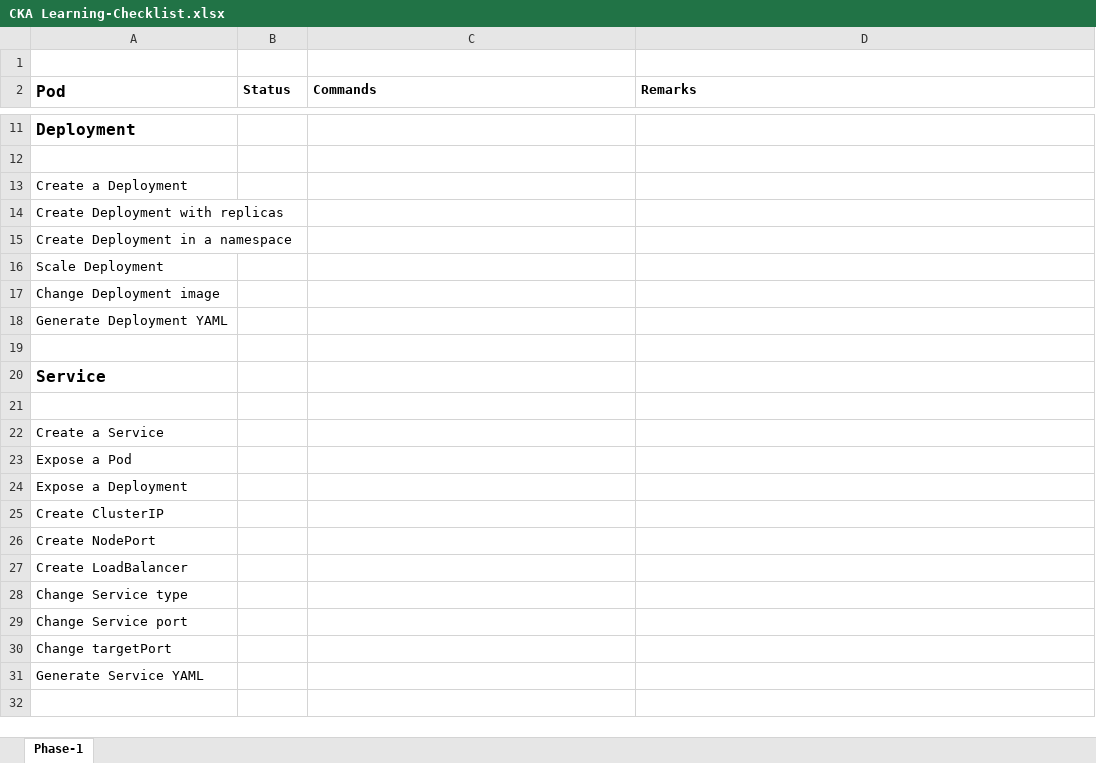
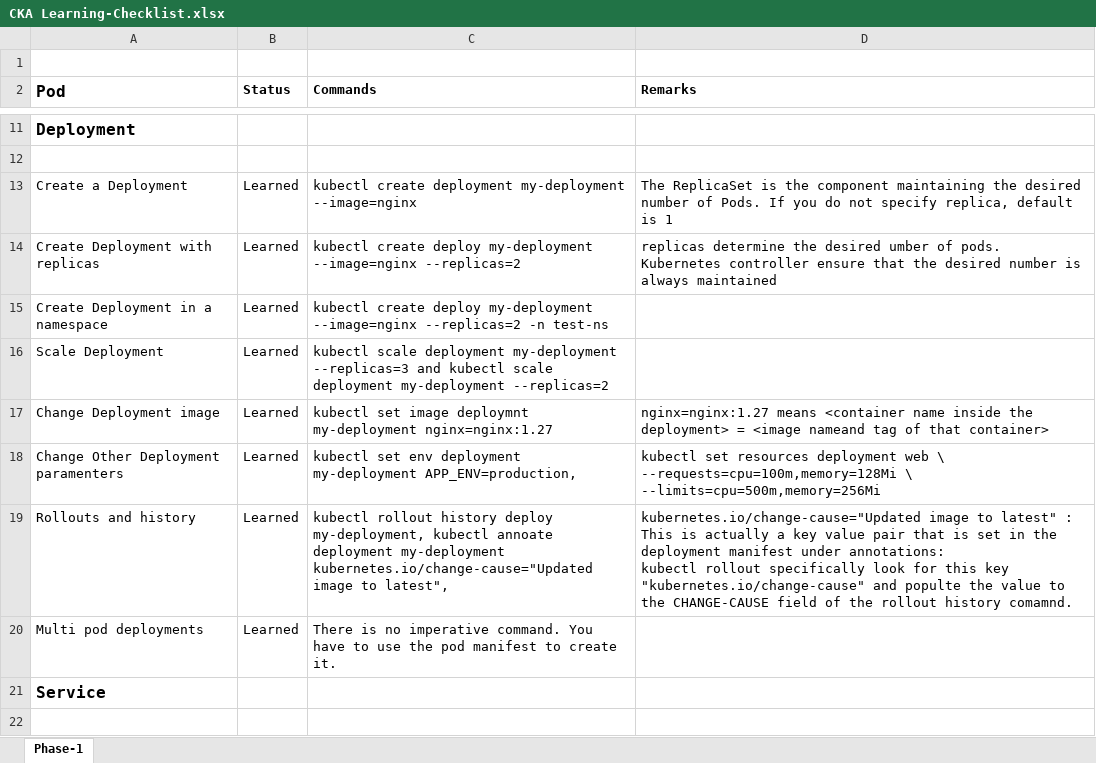
Before and after one commit to aswinks123/Kubernetes-Certification-Handson, an Excel workbook: Certification_Focused_Learnings/CKA Learning-Checklist.xlsx, sheet Phase-1, drawn as a sheet; only a part is shown, gaps mark what is left out; the shorter side is filled out with more unchanged rows; values as stored, in another font and other column widths than the file's, no borders; removed rows and columns are numbered as before the commit, all else as after; ↵ is a line break in a cell; the diff names each change by its address in the sheet, - before the commit and + after, or states it on an @@ line.

Commit message:
Deployment related imperative commands learned

```diff
--- a/Certification_Focused_Learnings/CKA Learning-Checklist.xlsx (sheet Phase-1)
+++ b/Certification_Focused_Learnings/CKA Learning-Checklist.xlsx (sheet Phase-1)
-B13:B17 (Status): (empty)
+B13:B17 (Status): Learned
-C13 (Commands): (empty)
+C13 (Commands): kubectl create deployment my-deployment --image=nginx
-D13 (Remarks): (empty)
+D13 (Remarks): The ReplicaSet is the component maintaining the desired number of Pods. If you do not specify replica, default is 1
-C14 (Commands): (empty)
+C14 (Commands): kubectl create deploy my-deployment --image=nginx --replicas=2
-D14 (Remarks): (empty)
+D14 (Remarks): replicas determine the desired umber of pods. Kubernetes controller ensure that the desired number is always maintained
-C15 (Commands): (empty)
+C15 (Commands): kubectl create deploy my-deployment --image=nginx --replicas=2 -n test-ns
-C16 (Commands): (empty)
+C16 (Commands): kubectl scale deployment my-deployment --replicas=3 and kubectl scale deployment my-deployment --replicas=2
-C17 (Commands): (empty)
+C17 (Commands): kubectl set image deploymnt my-deployment nginx=nginx:1.27
-D17 (Remarks): (empty)
+D17 (Remarks): nginx=nginx:1.27 means <container name inside the deployment> = <image nameand tag of that container>
-row 18: Generate Deployment YAML
-row 18: (empty)
+row 18: Change Other Deployment paramenters | Learned | kubectl set env deployment my-deployment APP_ENV=production, | kubectl set resources deployment web \ ↵ --requests=cpu=100m,memory=128Mi \ ↵ --limits=cpu=500m,memory=256Mi
+row 19: Rollouts and history | Learned | kubectl rollout history deploy my-deployment, kubectl annoate deployment my-deployment kubernetes.io/change-cause="Updated image to latest", | kubernetes.io/change-cause="Updated image to latest" : This is actually a key value pair that is set in the deployment manifest under annotations: ↵ kubectl rollout specifically look for this key "kubernetes.io/change-cause" and populte the value to the CHANGE-CAUSE field of the rollout history comamnd.
+row 20: Multi pod deployments | Learned | There is no imperative command. You have to use the pod manifest to create it.
```
Also changed, not shown: 1 other file.
